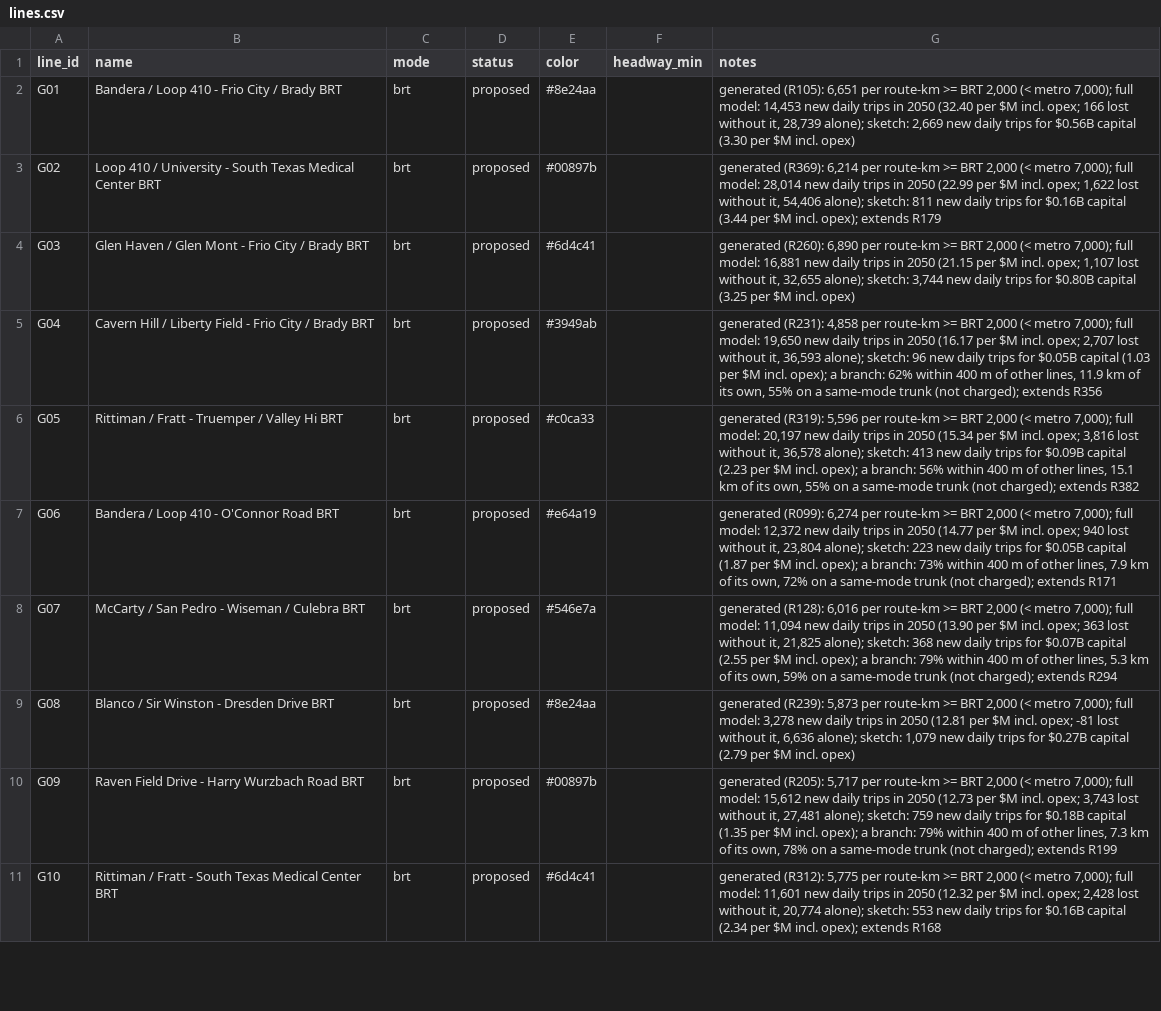
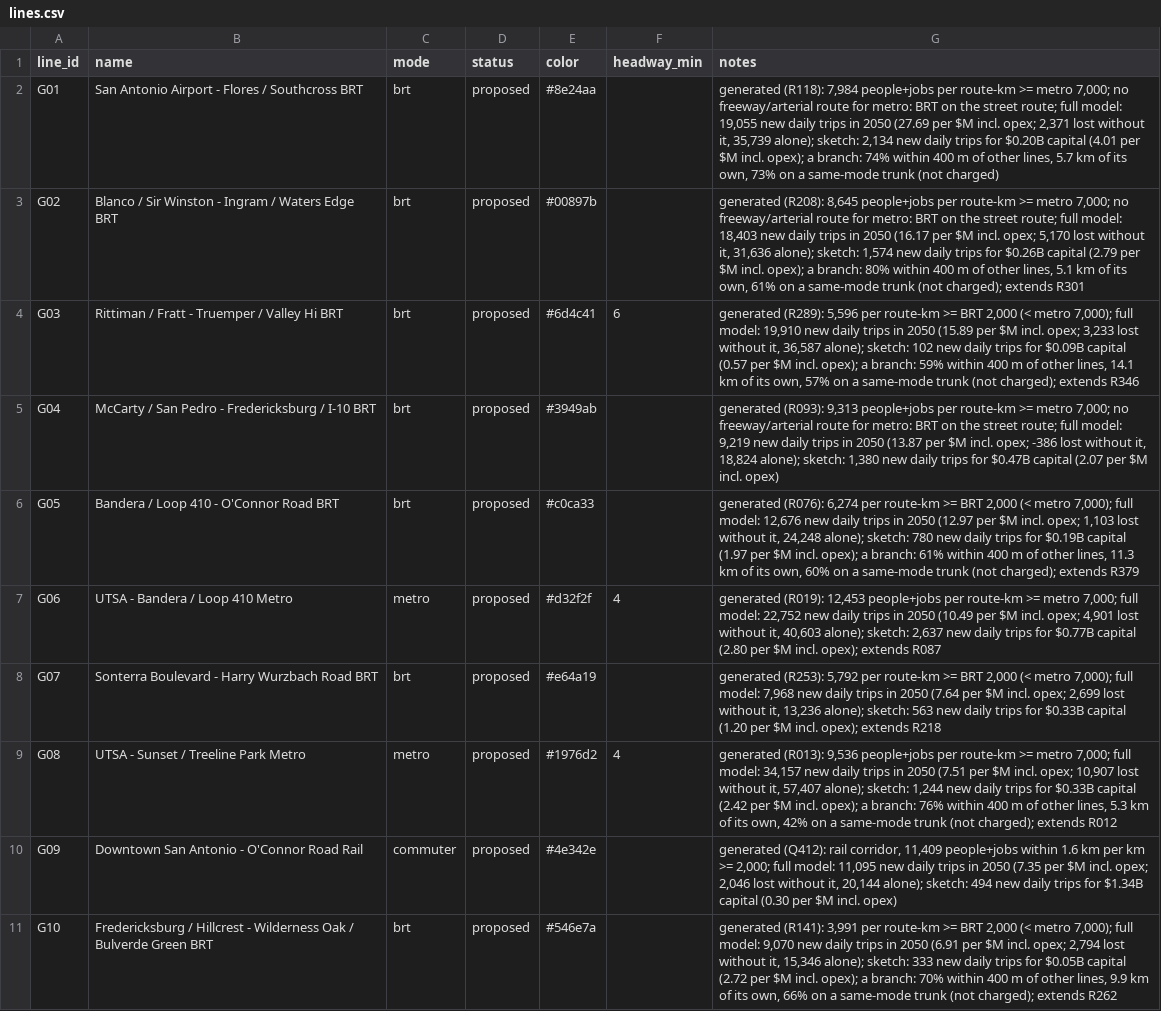
Before and after one commit to dgoodenough/texas-transit, a CSV file: urban/generated/san-antonio/lines.csv, drawn as a sheet; only a part is shown; the diff covers the shown part only; the diff names each change by its address in the sheet, - before the commit and + after, or states it on an @@ line.

```diff
--- a/urban/generated/san-antonio/lines.csv
+++ b/urban/generated/san-antonio/lines.csv
-B2 (name): Bandera / Loop 410 - Frio City / Brady BRT
+B2 (name): San Antonio Airport - Flores / Southcross BRT
-G2 (notes): generated (R105): 6,651 per route-km >= BRT 2,000 (< metro 7,000); full model: 14,453 new daily trips in 2050 (32.40 per $M incl. opex; 166 lost without it, 28,739 alone); sketch: 2,669 new daily trips for $0.56B capital (3.30 per $M incl. opex)
+G2 (notes): generated (R118): 7,984 people+jobs per route-km >= metro 7,000; no freeway/arterial route for metro: BRT on the street route; full model: 19,055 new daily trips in 2050 (27.69 per $M incl. opex; 2,371 lost without it, 35,739 alone); sketch: 2,134 new daily trips for $0.20B capital (4.01 per $M incl. opex); a branch: 74% within 400 m of other lines, 5.7 km of its own, 73% on a same-mode trunk (not charged)
-B3 (name): Loop 410 / University - South Texas Medical Center BRT
+B3 (name): Blanco / Sir Winston - Ingram / Waters Edge BRT
-G3 (notes): generated (R369): 6,214 per route-km >= BRT 2,000 (< metro 7,000); full model: 28,014 new daily trips in 2050 (22.99 per $M incl. opex; 1,622 lost without it, 54,406 alone); sketch: 811 new daily trips for $0.16B capital (3.44 per $M incl. opex); extends R179
+G3 (notes): generated (R208): 8,645 people+jobs per route-km >= metro 7,000; no freeway/arterial route for metro: BRT on the street route; full model: 18,403 new daily trips in 2050 (16.17 per $M incl. opex; 5,170 lost without it, 31,636 alone); sketch: 1,574 new daily trips for $0.26B capital (2.79 per $M incl. opex); a branch: 80% within 400 m of other lines, 5.1 km of its own, 61% on a same-mode trunk (not charged); extends R301
-B4 (name): Glen Haven / Glen Mont - Frio City / Brady BRT
+B4 (name): Rittiman / Fratt - Truemper / Valley Hi BRT
-F4 (headway_min): (empty)
+F4 (headway_min): 6
-G4 (notes): generated (R260): 6,890 per route-km >= BRT 2,000 (< metro 7,000); full model: 16,881 new daily trips in 2050 (21.15 per $M incl. opex; 1,107 lost without it, 32,655 alone); sketch: 3,744 new daily trips for $0.80B capital (3.25 per $M incl. opex)
+G4 (notes): generated (R289): 5,596 per route-km >= BRT 2,000 (< metro 7,000); full model: 19,910 new daily trips in 2050 (15.89 per $M incl. opex; 3,233 lost without it, 36,587 alone); sketch: 102 new daily trips for $0.09B capital (0.57 per $M incl. opex); a branch: 59% within 400 m of other lines, 14.1 km of its own, 57% on a same-mode trunk (not charged); extends R346
-B5 (name): Cavern Hill / Liberty Field - Frio City / Brady BRT
+B5 (name): McCarty / San Pedro - Fredericksburg / I-10 BRT
-G5 (notes): generated (R231): 4,858 per route-km >= BRT 2,000 (< metro 7,000); full model: 19,650 new daily trips in 2050 (16.17 per $M incl. opex; 2,707 lost without it, 36,593 alone); sketch: 96 new daily trips for $0.05B capital (1.03 per $M incl. opex); a branch: 62% within 400 m of other lines, 11.9 km of its own, 55% on a same-mode trunk (not charged); extends R356
+G5 (notes): generated (R093): 9,313 people+jobs per route-km >= metro 7,000; no freeway/arterial route for metro: BRT on the street route; full model: 9,219 new daily trips in 2050 (13.87 per $M incl. opex; -386 lost without it, 18,824 alone); sketch: 1,380 new daily trips for $0.47B capital (2.07 per $M incl. opex)
-B6 (name): Rittiman / Fratt - Truemper / Valley Hi BRT
+B6 (name): Bandera / Loop 410 - O'Connor Road BRT
-G6 (notes): generated (R319): 5,596 per route-km >= BRT 2,000 (< metro 7,000); full model: 20,197 new daily trips in 2050 (15.34 per $M incl. opex; 3,816 lost without it, 36,578 alone); sketch: 413 new daily trips for $0.09B capital (2.23 per $M incl. opex); a branch: 56% within 400 m of other lines, 15.1 km of its own, 55% on a same-mode trunk (not charged); extends R382
+G6 (notes): generated (R076): 6,274 per route-km >= BRT 2,000 (< metro 7,000); full model: 12,676 new daily trips in 2050 (12.97 per $M incl. opex; 1,103 lost without it, 24,248 alone); sketch: 780 new daily trips for $0.19B capital (1.97 per $M incl. opex); a branch: 61% within 400 m of other lines, 11.3 km of its own, 60% on a same-mode trunk (not charged); extends R379
-B7 (name): Bandera / Loop 410 - O'Connor Road BRT
+B7 (name): UTSA - Bandera / Loop 410 Metro
-C7 (mode): brt
+C7 (mode): metro
-E7 (color): #e64a19
+E7 (color): #d32f2f
-F7 (headway_min): (empty)
+F7 (headway_min): 4
-G7 (notes): generated (R099): 6,274 per route-km >= BRT 2,000 (< metro 7,000); full model: 12,372 new daily trips in 2050 (14.77 per $M incl. opex; 940 lost without it, 23,804 alone); sketch: 223 new daily trips for $0.05B capital (1.87 per $M incl. opex); a branch: 73% within 400 m of other lines, 7.9 km of its own, 72% on a same-mode trunk (not charged); extends R171
+G7 (notes): generated (R019): 12,453 people+jobs per route-km >= metro 7,000; full model: 22,752 new daily trips in 2050 (10.49 per $M incl. opex; 4,901 lost without it, 40,603 alone); sketch: 2,637 new daily trips for $0.77B capital (2.80 per $M incl. opex); extends R087
-B8 (name): McCarty / San Pedro - Wiseman / Culebra BRT
+B8 (name): Sonterra Boulevard - Harry Wurzbach Road BRT
-E8 (color): #546e7a
+E8 (color): #e64a19
-G8 (notes): generated (R128): 6,016 per route-km >= BRT 2,000 (< metro 7,000); full model: 11,094 new daily trips in 2050 (13.90 per $M incl. opex; 363 lost without it, 21,825 alone); sketch: 368 new daily trips for $0.07B capital (2.55 per $M incl. opex); a branch: 79% within 400 m of other lines, 5.3 km of its own, 59% on a same-mode trunk (not charged); extends R294
+G8 (notes): generated (R253): 5,792 per route-km >= BRT 2,000 (< metro 7,000); full model: 7,968 new daily trips in 2050 (7.64 per $M incl. opex; 2,699 lost without it, 13,236 alone); sketch: 563 new daily trips for $0.33B capital (1.20 per $M incl. opex); extends R218
-B9 (name): Blanco / Sir Winston - Dresden Drive BRT
+B9 (name): UTSA - Sunset / Treeline Park Metro
-C9 (mode): brt
+C9 (mode): metro
-E9 (color): #8e24aa
+E9 (color): #1976d2
-F9 (headway_min): (empty)
+F9 (headway_min): 4
-G9 (notes): generated (R239): 5,873 per route-km >= BRT 2,000 (< metro 7,000); full model: 3,278 new daily trips in 2050 (12.81 per $M incl. opex; -81 lost without it, 6,636 alone); sketch: 1,079 new daily trips for $0.27B capital (2.79 per $M incl. opex)
+G9 (notes): generated (R013): 9,536 people+jobs per route-km >= metro 7,000; full model: 34,157 new daily trips in 2050 (7.51 per $M incl. opex; 10,907 lost without it, 57,407 alone); sketch: 1,244 new daily trips for $0.33B capital (2.42 per $M incl. opex); a branch: 76% within 400 m of other lines, 5.3 km of its own, 42% on a same-mode trunk (not charged); extends R012
-B10 (name): Raven Field Drive - Harry Wurzbach Road BRT
+B10 (name): Downtown San Antonio - O'Connor Road Rail
-C10 (mode): brt
+C10 (mode): commuter
-E10 (color): #00897b
+E10 (color): #4e342e
-G10 (notes): generated (R205): 5,717 per route-km >= BRT 2,000 (< metro 7,000); full model: 15,612 new daily trips in 2050 (12.73 per $M incl. opex; 3,743 lost without it, 27,481 alone); sketch: 759 new daily trips for $0.18B capital (1.35 per $M incl. opex); a branch: 79% within 400 m of other lines, 7.3 km of its own, 78% on a same-mode trunk (not charged); extends R199
+G10 (notes): generated (Q412): rail corridor, 11,409 people+jobs within 1.6 km per km >= 2,000; full model: 11,095 new daily trips in 2050 (7.35 per $M incl. opex; 2,046 lost without it, 20,144 alone); sketch: 494 new daily trips for $1.34B capital (0.30 per $M incl. opex)
-B11 (name): Rittiman / Fratt - South Texas Medical Center BRT
+B11 (name): Fredericksburg / Hillcrest - Wilderness Oak / Bulverde Green BRT
-E11 (color): #6d4c41
+E11 (color): #546e7a
-G11 (notes): generated (R312): 5,775 per route-km >= BRT 2,000 (< metro 7,000); full model: 11,601 new daily trips in 2050 (12.32 per $M incl. opex; 2,428 lost without it, 20,774 alone); sketch: 553 new daily trips for $0.16B capital (2.34 per $M incl. opex); extends R168
+G11 (notes): generated (R141): 3,991 per route-km >= BRT 2,000 (< metro 7,000); full model: 9,070 new daily trips in 2050 (6.91 per $M incl. opex; 2,794 lost without it, 15,346 alone); sketch: 333 new daily trips for $0.05B capital (2.72 per $M incl. opex); a branch: 70% within 400 m of other lines, 9.9 km of its own, 66% on a same-mode trunk (not charged); extends R262
```
Also changed, not shown: 7 removed rows and 87 edited cells elsewhere in this file, urban/generated/san-antonio/line_stops.csv, urban/generated/san-antonio/stations.csv, 3 other files.
